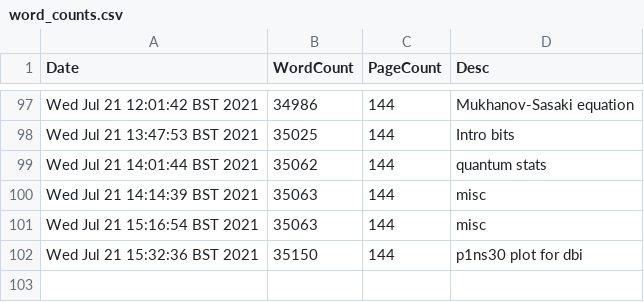
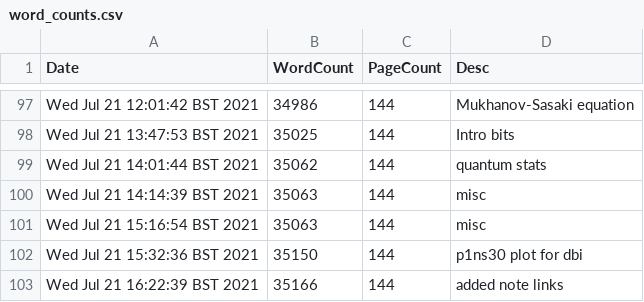
Before and after one commit to pc559/thesis, a CSV file: word_counts.csv, drawn as a sheet; only a part is shown, gaps mark what is left out.

Commit message:
added note links

```diff
--- a/word_counts.csv
+++ b/word_counts.csv
@@ -102 +102,2 @@ Wed Jul 21 15:16:54 BST 2021,35063,144,misc
 Wed Jul 21 15:32:36 BST 2021,35150,144,p1ns30 plot for dbi
+Wed Jul 21 16:22:39 BST 2021,35166,144,added note links
```
Also changed, not shown: 3 other files.
